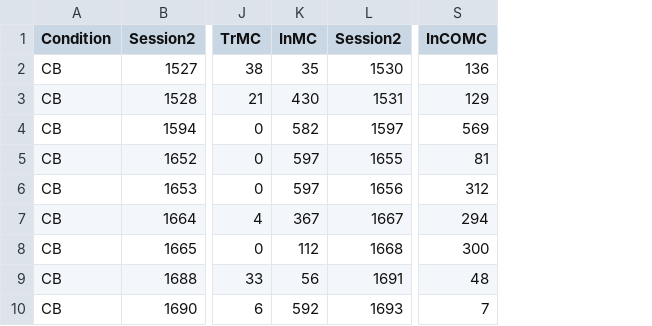
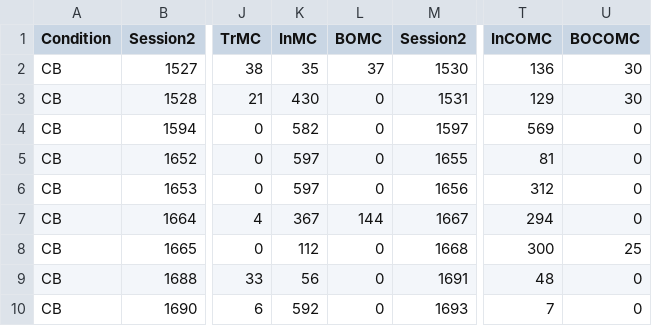
Before and after one commit to emilypatton7/ChimpResponsesHumanBehavior, a CSV file: MC-COMC.csv, drawn as a sheet; only a part is shown, gaps mark what is left out; the diff names each change by its address in the sheet, - before the commit and + after, or states it on an @@ line.

```diff
--- a/MC-COMC.csv
+++ b/MC-COMC.csv
+column L (BOMC), rows 2-10: 37 | 0 | 0 | 0 | 0 | 144 | 0 | 0 | 0
+column U (BOCOMC), rows 2-10: 30 | 30 | 0 | 0 | 0 | 0 | 25 | 0 | 0
```
Also changed, not shown: CO-COMC.csv, intrx-CO.csv, 8 other files.
